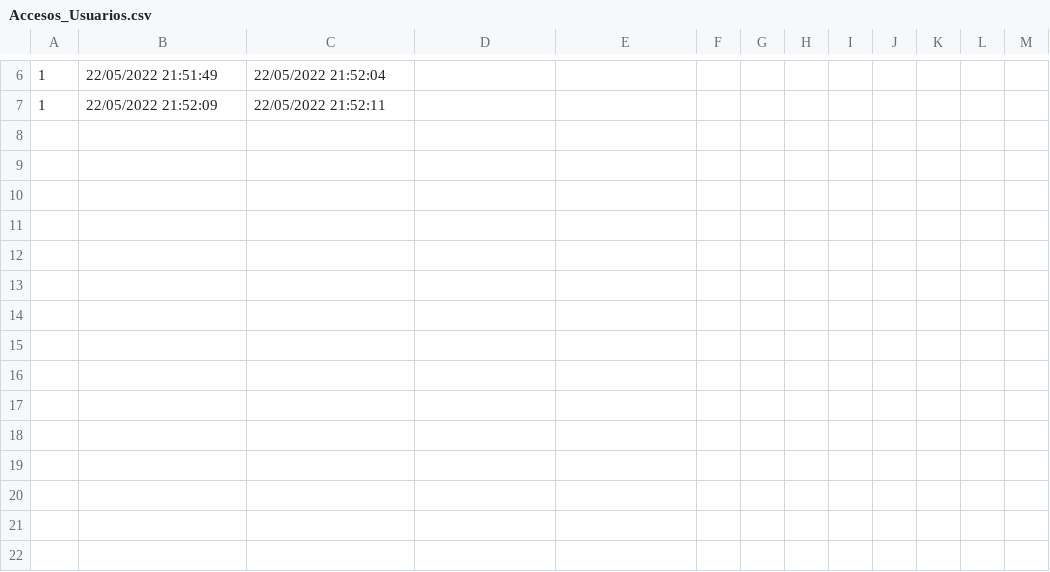
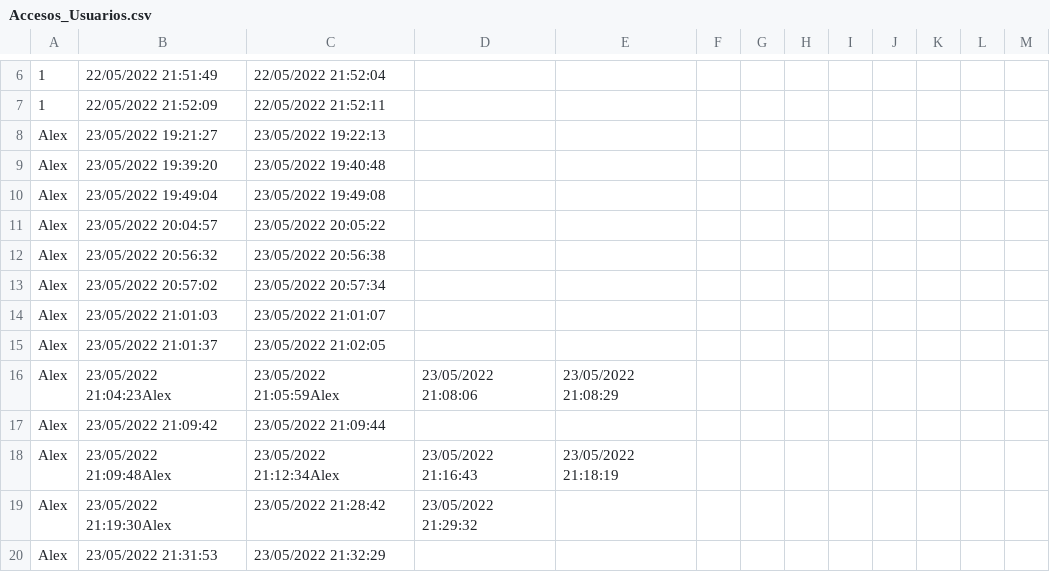
Before and after one commit to molinaalejandro/Garmoxu_Desktop, a CSV file: Garmoxu_Desktop/Garmoxu_Desktop/bin/Debug/Accesos_Usuarios.csv, drawn as a sheet; only a part is shown, gaps mark what is left out; the diff covers the shown part only.

```diff
--- a/Garmoxu_Desktop/Garmoxu_Desktop/bin/Debug/Accesos_Usuarios.csv
+++ b/Garmoxu_Desktop/Garmoxu_Desktop/bin/Debug/Accesos_Usuarios.csv
@@ -7 +7,14 @@
 1;22/05/2022 21:52:09;22/05/2022 21:52:11;
+Alex;23/05/2022 19:21:27;23/05/2022 19:22:13;
+Alex;23/05/2022 19:39:20;23/05/2022 19:40:48;
+Alex;23/05/2022 19:49:04;23/05/2022 19:49:08;
+Alex;23/05/2022 20:04:57;23/05/2022 20:05:22;
+Alex;23/05/2022 20:56:32;23/05/2022 20:56:38;
+Alex;23/05/2022 20:57:02;23/05/2022 20:57:34;
+Alex;23/05/2022 21:01:03;23/05/2022 21:01:07;
+Alex;23/05/2022 21:01:37;23/05/2022 21:02:05;
+Alex;23/05/2022 21:04:23Alex;23/05/2022 21:05:59Alex;23/05/2022 21:08:06;23/05/2022 21:08:29;
+Alex;23/05/2022 21:09:42;23/05/2022 21:09:44;
+Alex;23/05/2022 21:09:48Alex;23/05/2022 21:12:34Alex;23/05/2022 21:16:43;23/05/2022 21:18:19;
+Alex;23/05/2022 21:19:30Alex;23/05/2022 21:28:42;23/05/2022 21:29:32;
+Alex;23/05/2022 21:31:53;23/05/2022 21:32:29;
```
Also changed, not shown: 13 added rows elsewhere in this file, 36 other files.
